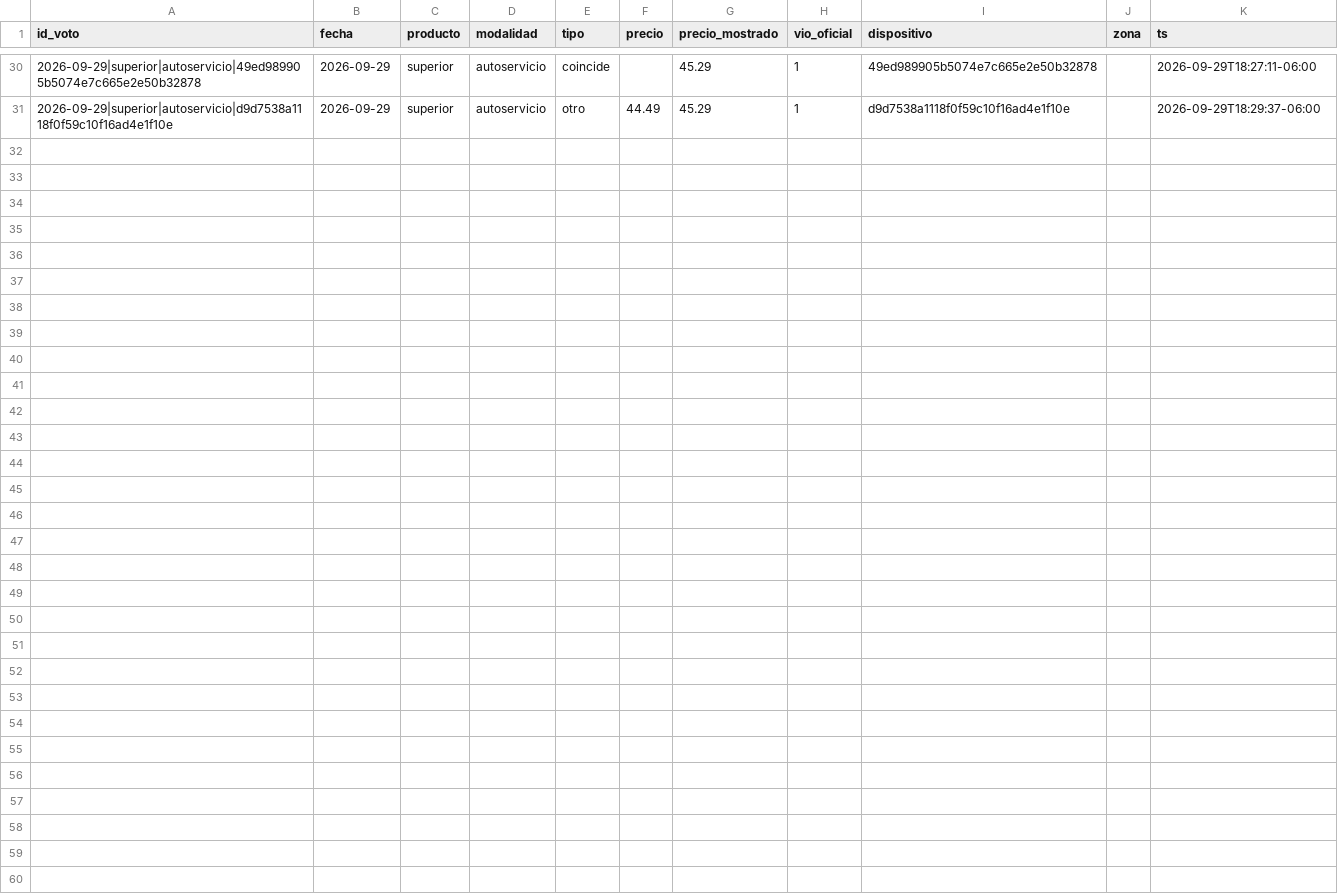
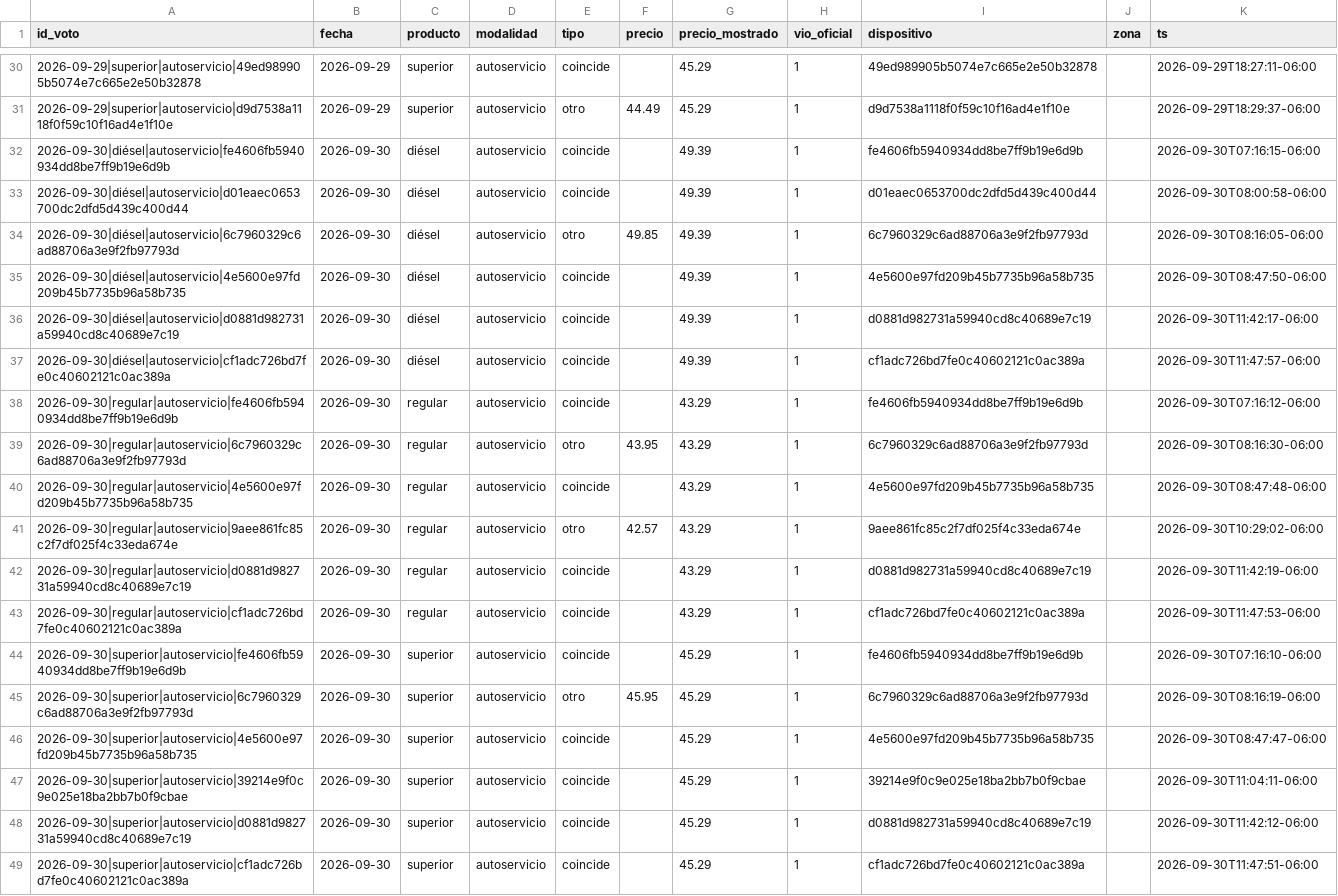
Before and after one commit to yartoorsdar/gasolina-gt, a CSV file: data/db/votos.csv, drawn as a sheet; only a part is shown, gaps mark what is left out.

```diff
--- a/data/db/votos.csv
+++ b/data/db/votos.csv
@@ -31 +31,19 @@ id_voto,fecha,producto,modalidad,tipo,precio,precio_mostrado,vio_oficial,disposi
 2026-09-29|superior|autoservicio|d9d7538a1118f0f59c10f16ad4e1f10e,2026-09-29,superior,autoservicio,otro,44.49,45.29,1,d9d7538a1118f0f59c10f16ad4e1f10e,,2026-09-29T18:29:37-06:00
+2026-09-30|diésel|autoservicio|fe4606fb5940934dd8be7ff9b19e6d9b,2026-09-30,diésel,autoservicio,coincide,,49.39,1,fe4606fb5940934dd8be7ff9b19e6d9b,,2026-09-30T07:16:15-06:00
+2026-09-30|diésel|autoservicio|d01eaec0653700dc2dfd5d439c400d44,2026-09-30,diésel,autoservicio,coincide,,49.39,1,d01eaec0653700dc2dfd5d439c400d44,,2026-09-30T08:00:58-06:00
+2026-09-30|diésel|autoservicio|6c7960329c6ad88706a3e9f2fb97793d,2026-09-30,diésel,autoservicio,otro,49.85,49.39,1,6c7960329c6ad88706a3e9f2fb97793d,,2026-09-30T08:16:05-06:00
+2026-09-30|diésel|autoservicio|4e5600e97fd209b45b7735b96a58b735,2026-09-30,diésel,autoservicio,coincide,,49.39,1,4e5600e97fd209b45b7735b96a58b735,,2026-09-30T08:47:50-06:00
+2026-09-30|diésel|autoservicio|d0881d982731a59940cd8c40689e7c19,2026-09-30,diésel,autoservicio,coincide,,49.39,1,d0881d982731a59940cd8c40689e7c19,,2026-09-30T11:42:17-06:00
+2026-09-30|diésel|autoservicio|cf1adc726bd7fe0c40602121c0ac389a,2026-09-30,diésel,autoservicio,coincide,,49.39,1,cf1adc726bd7fe0c40602121c0ac389a,,2026-09-30T11:47:57-06:00
+2026-09-30|regular|autoservicio|fe4606fb5940934dd8be7ff9b19e6d9b,2026-09-30,regular,autoservicio,coincide,,43.29,1,fe4606fb5940934dd8be7ff9b19e6d9b,,2026-09-30T07:16:12-06:00
+2026-09-30|regular|autoservicio|6c7960329c6ad88706a3e9f2fb97793d,2026-09-30,regular,autoservicio,otro,43.95,43.29,1,6c7960329c6ad88706a3e9f2fb97793d,,2026-09-30T08:16:30-06:00
+2026-09-30|regular|autoservicio|4e5600e97fd209b45b7735b96a58b735,2026-09-30,regular,autoservicio,coincide,,43.29,1,4e5600e97fd209b45b7735b96a58b735,,2026-09-30T08:47:48-06:00
+2026-09-30|regular|autoservicio|9aee861fc85c2f7df025f4c33eda674e,2026-09-30,regular,autoservicio,otro,42.57,43.29,1,9aee861fc85c2f7df025f4c33eda674e,,2026-09-30T10:29:02-06:00
+2026-09-30|regular|autoservicio|d0881d982731a59940cd8c40689e7c19,2026-09-30,regular,autoservicio,coincide,,43.29,1,d0881d982731a59940cd8c40689e7c19,,2026-09-30T11:42:19-06:00
+2026-09-30|regular|autoservicio|cf1adc726bd7fe0c40602121c0ac389a,2026-09-30,regular,autoservicio,coincide,,43.29,1,cf1adc726bd7fe0c40602121c0ac389a,,2026-09-30T11:47:53-06:00
+2026-09-30|superior|autoservicio|fe4606fb5940934dd8be7ff9b19e6d9b,2026-09-30,superior,autoservicio,coincide,,45.29,1,fe4606fb5940934dd8be7ff9b19e6d9b,,2026-09-30T07:16:10-06:00
+2026-09-30|superior|autoservicio|6c7960329c6ad88706a3e9f2fb97793d,2026-09-30,superior,autoservicio,otro,45.95,45.29,1,6c7960329c6ad88706a3e9f2fb97793d,,2026-09-30T08:16:19-06:00
+2026-09-30|superior|autoservicio|4e5600e97fd209b45b7735b96a58b735,2026-09-30,superior,autoservicio,coincide,,45.29,1,4e5600e97fd209b45b7735b96a58b735,,2026-09-30T08:47:47-06:00
+2026-09-30|superior|autoservicio|39214e9f0c9e025e18ba2bb7b0f9cbae,2026-09-30,superior,autoservicio,coincide,,45.29,1,39214e9f0c9e025e18ba2bb7b0f9cbae,,2026-09-30T11:04:11-06:00
+2026-09-30|superior|autoservicio|d0881d982731a59940cd8c40689e7c19,2026-09-30,superior,autoservicio,coincide,,45.29,1,d0881d982731a59940cd8c40689e7c19,,2026-09-30T11:42:12-06:00
+2026-09-30|superior|autoservicio|cf1adc726bd7fe0c40602121c0ac389a,2026-09-30,superior,autoservicio,coincide,,45.29,1,cf1adc726bd7fe0c40602121c0ac389a,,2026-09-30T11:47:51-06:00
```
Also changed, not shown: data/db/articulos.csv, data/db/calibracion.csv, 2 other files.
